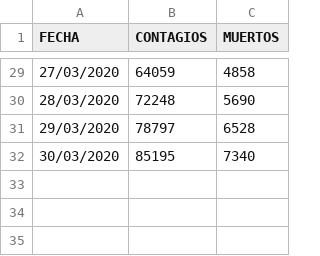
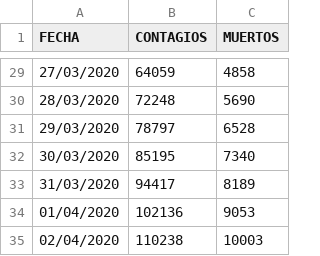
Before and after one commit to IllanL/analisis_coronavirus, a CSV file: Datos/Contagios medios coronavirus RTVE.csv, drawn as a sheet; only a part is shown, gaps mark what is left out; the diff names each change by its address in the sheet, - before the commit and + after, or states it on an @@ line.

```diff
--- a/Datos/Contagios medios coronavirus RTVE.csv
+++ b/Datos/Contagios medios coronavirus RTVE.csv
+row 33: 31/03/2020 | 94417 | 8189
+row 34: 01/04/2020 | 102136 | 9053
+row 35: 02/04/2020 | 110238 | 10003
```
Also changed, not shown: 5 other files.
